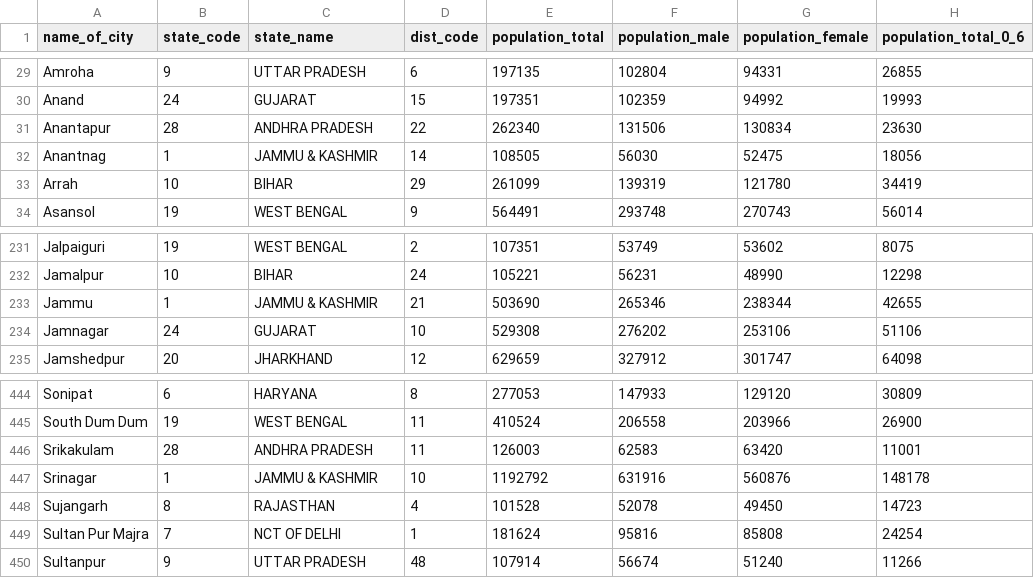
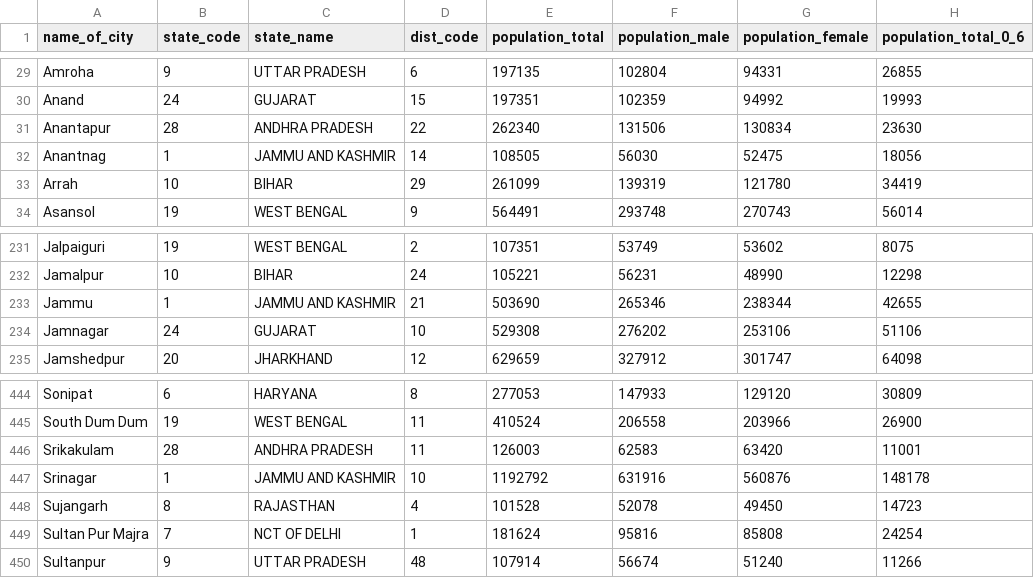
Before and after one commit to ergitikajain/dataVisualization, a CSV file: data/india_census.csv, drawn as a sheet; only a part is shown, gaps mark what is left out; the diff names each change by its address in the sheet, - before the commit and + after, or states it on an @@ line.

```diff
--- a/data/india_census.csv
+++ b/data/india_census.csv
-C32 (state_name): JAMMU & KASHMIR
+C32 (state_name): JAMMU AND KASHMIR
-C233 (state_name): JAMMU & KASHMIR
+C233 (state_name): JAMMU AND KASHMIR
-C447 (state_name): JAMMU & KASHMIR
+C447 (state_name): JAMMU AND KASHMIR
```
Also changed, not shown: 6 other files.
